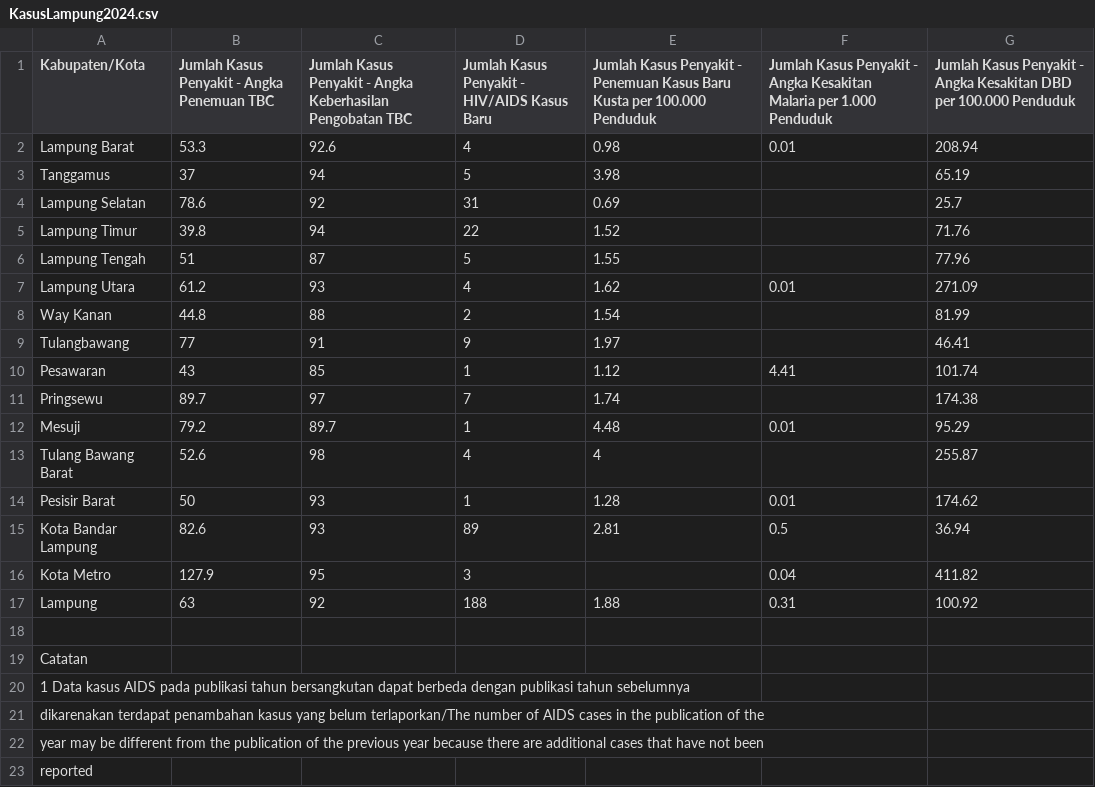
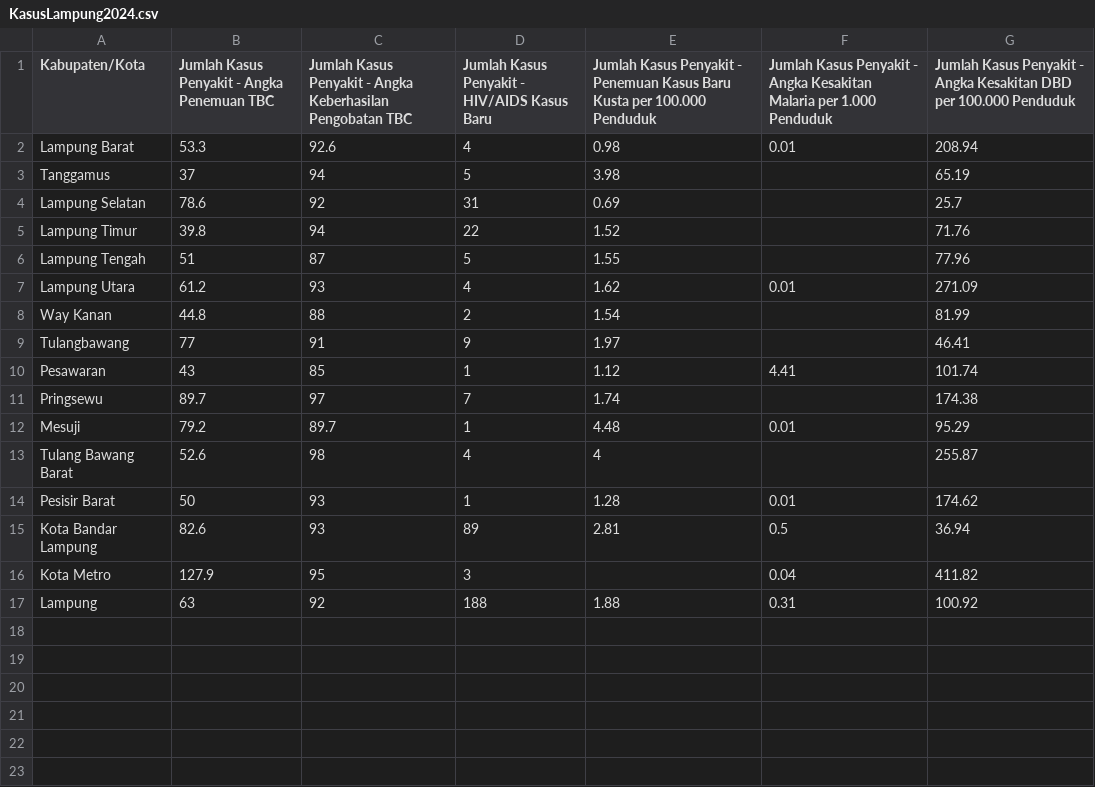
Before and after one commit to LaboNapitupulu/File, a CSV file: KasusLampung2024.csv, drawn as a sheet; the diff names each change by its address in the sheet, - before the commit and + after, or states it on an @@ line.

Commit message:
Update KasusLampung2024.csv

```diff
--- a/KasusLampung2024.csv
+++ b/KasusLampung2024.csv
-row 18: (empty)
-row 19: Catatan
-row 20: 1 Data kasus AIDS pada publikasi tahun bersangkutan dapat berbeda dengan publikasi tahun sebelumnya
-row 21: dikarenakan terdapat penambahan kasus yang belum terlaporkan/The number of AIDS cases in the publication of the
-row 22: year may be different from the publication of the previous year because there are additional cases that have not been
-row 23: reported
```
